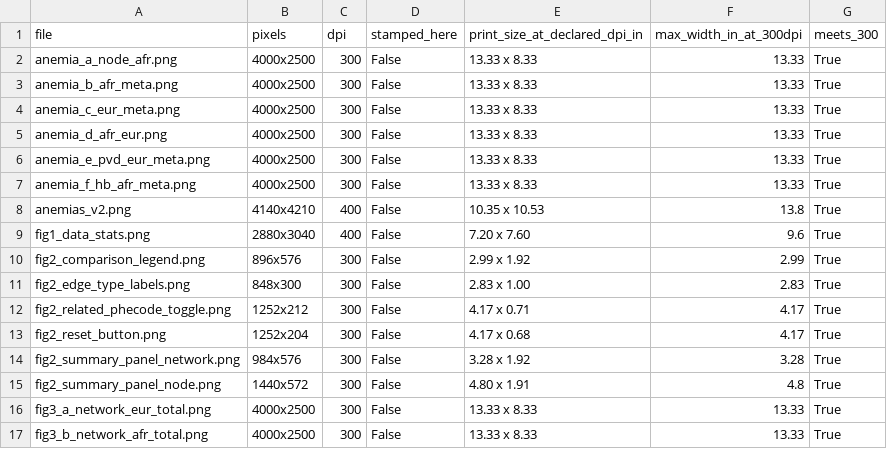
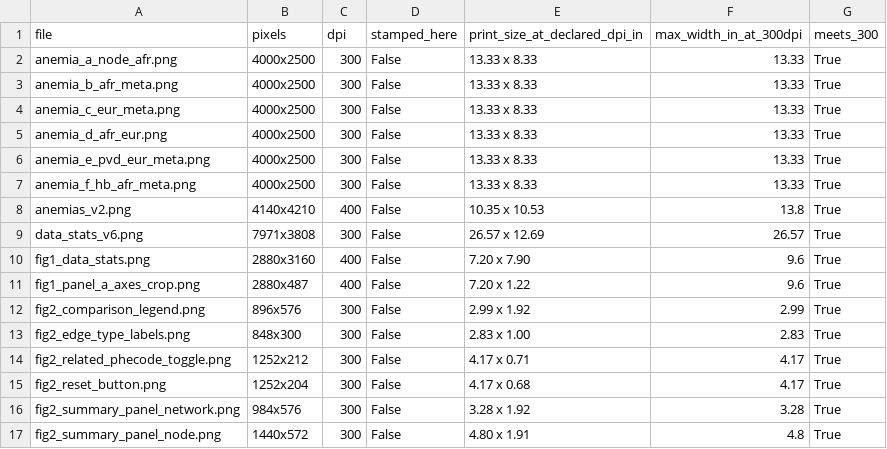
Before and after one commit to Barabasi-Lab/va_mvp_website, a CSV file: analysis/final/results/figure_resolutions.csv, drawn as a sheet; only a part is shown; the shorter side is filled out with more unchanged rows.

```diff
--- a/analysis/final/results/figure_resolutions.csv
+++ b/analysis/final/results/figure_resolutions.csv
@@ -8,3 +8,5 @@ anemia_f_hb_afr_meta.png,4000x2500,300,False,13.33 x 8.33,13.33,True
 anemias_v2.png,4140x4210,400,False,10.35 x 10.53,13.8,True
-fig1_data_stats.png,2880x3040,400,False,7.20 x 7.60,9.6,True
+data_stats_v6.png,7971x3808,300,False,26.57 x 12.69,26.57,True
+fig1_data_stats.png,2880x3160,400,False,7.20 x 7.90,9.6,True
+fig1_panel_a_axes_crop.png,2880x487,400,False,7.20 x 1.22,9.6,True
 fig2_comparison_legend.png,896x576,300,False,2.99 x 1.92,2.99,True
```
Also changed, not shown: analysis/final/results/fig1_defgrid.csv, 10 other files.
